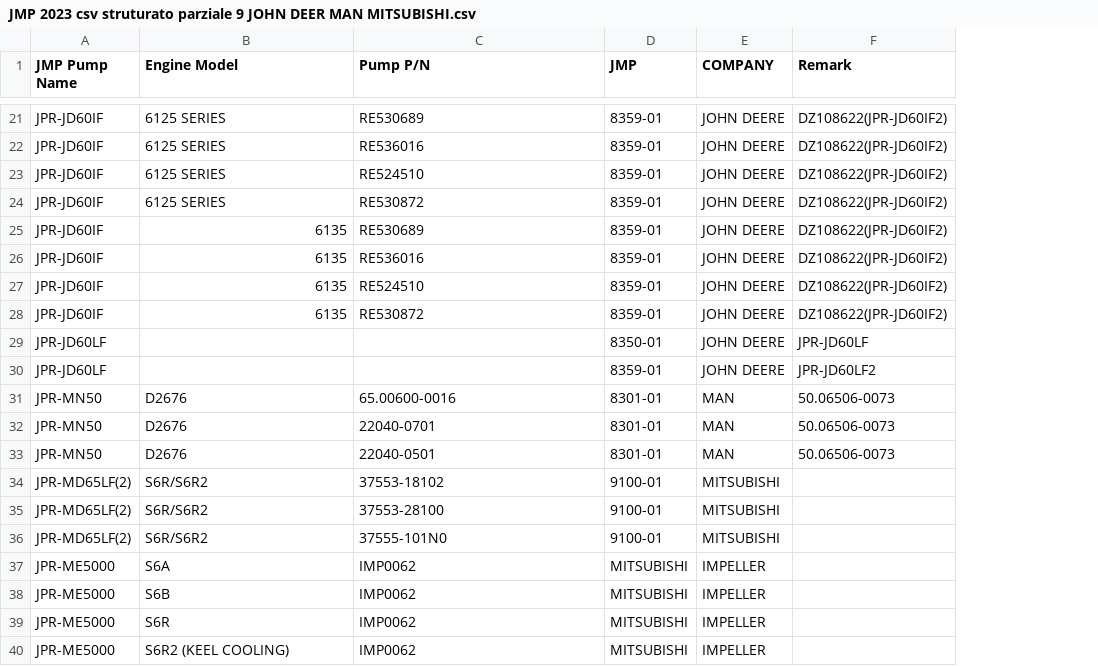
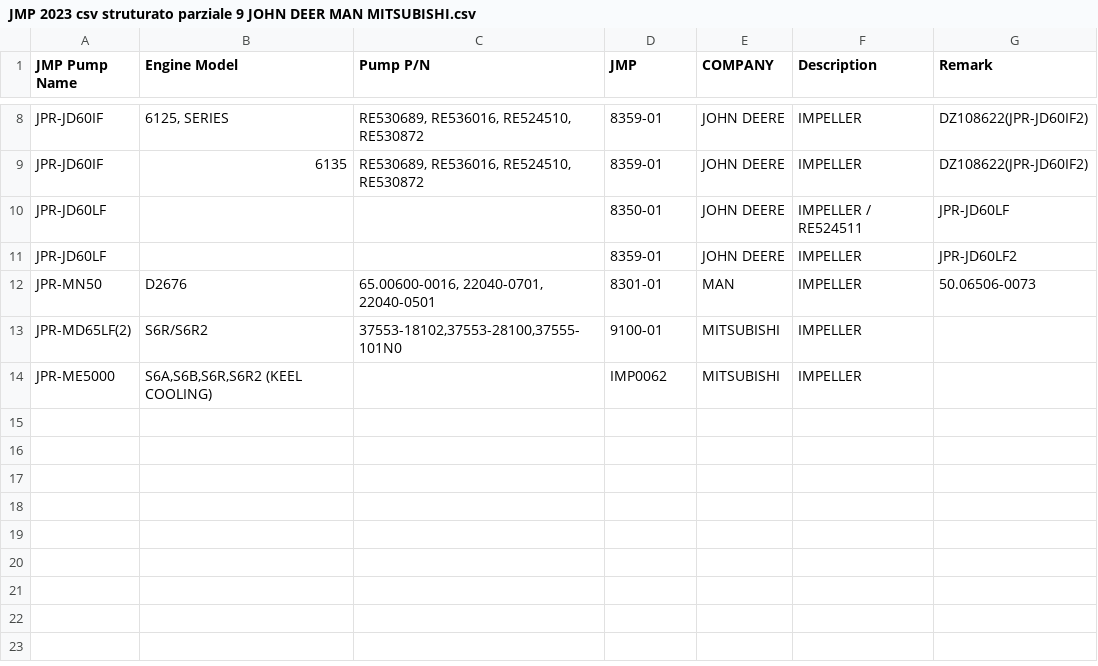
Before and after one commit to Alemusica/CSVer, a CSV file: JMP 2023 csv struturato parziale 9 JOHN DEER MAN MITSUBISHI.csv, drawn as a sheet; only a part is shown, gaps mark what is left out; removed rows and columns are numbered as before the commit, all else as after; the diff covers the shown part only; the diff names each change by its address in the sheet, - before the commit and + after, or states it on an @@ line.

Commit message:
aggiunta parola SERIES

```diff
--- a/JMP 2023 csv struturato parziale 9 JOHN DEER MAN MITSUBISHI.csv
+++ b/JMP 2023 csv struturato parziale 9 JOHN DEER MAN MITSUBISHI.csv
+column F (Description), rows 8-13: IMPELLER | IMPELLER | IMPELLER / RE524511 | IMPELLER | IMPELLER | IMPELLER
-B8 (Engine Model): 6125 SERIES
+B8 (Engine Model): 6125, SERIES
-C8 (Pump P/N): RE530689
+C8 (Pump P/N): RE530689, RE536016, RE524510, RE530872
-row 22: JPR-JD60IF | 6125 SERIES | RE536016 | 8359-01 | JOHN DEERE | DZ108622(JPR-JD60IF2)
-row 23: JPR-JD60IF | 6125 SERIES | RE524510 | 8359-01 | JOHN DEERE | DZ108622(JPR-JD60IF2)
-row 24: JPR-JD60IF | 6125 SERIES | RE530872 | 8359-01 | JOHN DEERE | DZ108622(JPR-JD60IF2)
-C9 (Pump P/N): RE530689
+C9 (Pump P/N): RE530689, RE536016, RE524510, RE530872
-row 26: JPR-JD60IF | 6135 | RE536016 | 8359-01 | JOHN DEERE | DZ108622(JPR-JD60IF2)
-row 27: JPR-JD60IF | 6135 | RE524510 | 8359-01 | JOHN DEERE | DZ108622(JPR-JD60IF2)
-row 28: JPR-JD60IF | 6135 | RE530872 | 8359-01 | JOHN DEERE | DZ108622(JPR-JD60IF2)
-C12 (Pump P/N): 65.00600-0016
+C12 (Pump P/N): 65.00600-0016, 22040-0701, 22040-0501
-row 32: JPR-MN50 | D2676 | 22040-0701 | 8301-01 | MAN | 50.06506-0073
-row 33: JPR-MN50 | D2676 | 22040-0501 | 8301-01 | MAN | 50.06506-0073
-C13 (Pump P/N): 37553-18102
+C13 (Pump P/N): 37553-18102,37553-28100,37555-101N0
-row 35: JPR-MD65LF(2) | S6R/S6R2 | 37553-28100 | 9100-01 | MITSUBISHI
-row 36: JPR-MD65LF(2) | S6R/S6R2 | 37555-101N0 | 9100-01 | MITSUBISHI
-row 37: JPR-ME5000 | S6A | IMP0062 | MITSUBISHI | IMPELLER
-row 38: JPR-ME5000 | S6B | IMP0062 | MITSUBISHI | IMPELLER
-row 39: JPR-ME5000 | S6R | IMP0062 | MITSUBISHI | IMPELLER
-row 40: JPR-ME5000 | S6R2 (KEEL COOLING) | IMP0062 | MITSUBISHI | IMPELLER
+row 14: JPR-ME5000 | S6A,S6B,S6R,S6R2 (KEEL COOLING) |  | IMP0062 | MITSUBISHI | IMPELLER
```
Also changed, not shown: 13 removed rows and 6 edited cells elsewhere in this file, Additional_Outboard_Motor_Details_Table.csv, JMP 2023 csv struturato parziale 10 SCANIA - NORTHERN LIGHT.csv, 1 other file.
